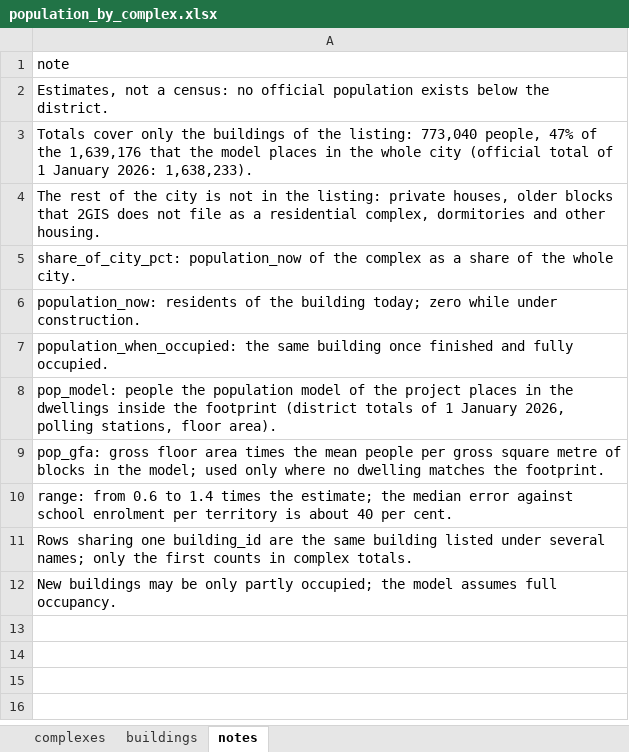
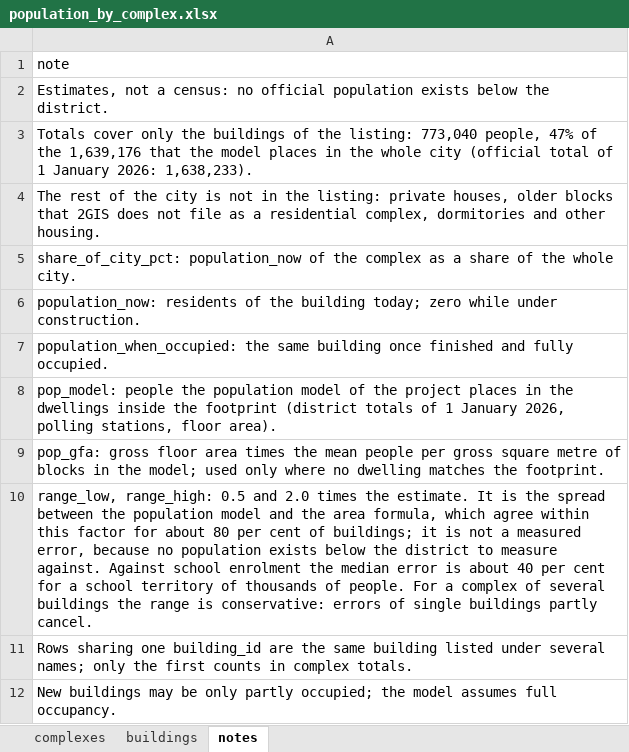
Before and after one commit to dataeclipse/astana-access, an Excel workbook: reports/population_by_complex.xlsx, sheet notes, drawn as a sheet; values as stored, in another font and other column widths than the file's, no borders; the diff names each change by its address in the sheet, - before the commit and + after, or states it on an @@ line.

Commit message:
Widen the population range of residential complexes to half and double the estimate

```diff
--- a/reports/population_by_complex.xlsx (sheet notes)
+++ b/reports/population_by_complex.xlsx (sheet notes)
-A10: range: from 0.6 to 1.4 times the estimate; the median error against school enrolment per territory is about 40 per cent.
+A10: range_low, range_high: 0.5 and 2.0 times the estimate. It is the spread between the population model and the area formula, which agree within this factor for about 80 per cent of buildings; it is not a measured error, because no population exists below the district to measure against. Against school enrolment the median error is about 40 per cent for a school territory of thousands of people. For a complex of several buildings the range is conservative: errors of single buildings partly cancel.
```
Also changed, not shown: sheet buildings, sheet complexes, 1 other file.
